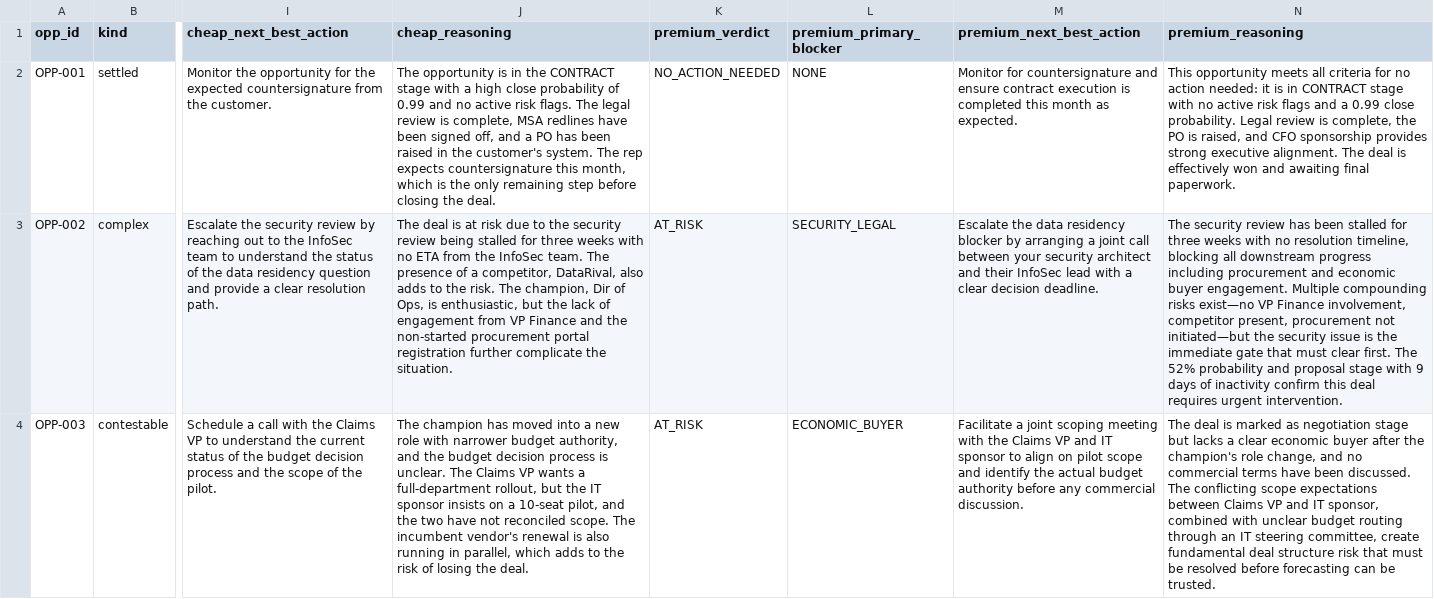
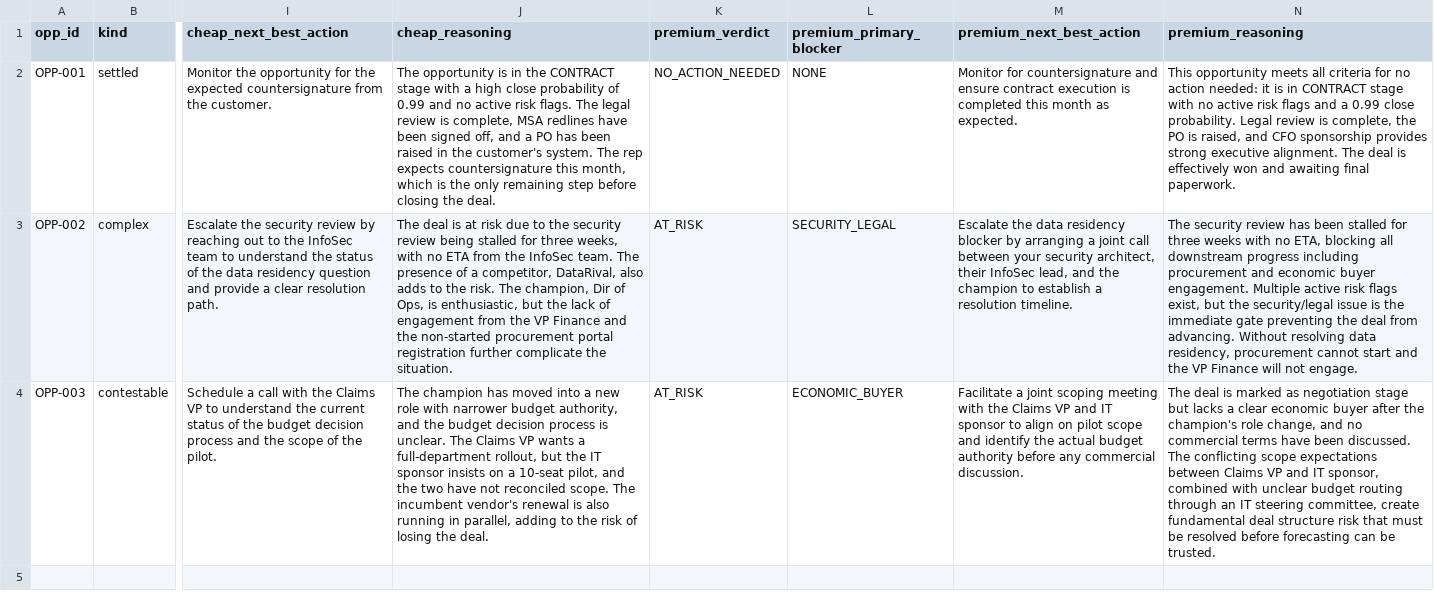
Before and after one commit to kaushr/AdaptiveBudgetEngine, a CSV file: data/results/heroes.csv, drawn as a sheet; only a part is shown, gaps mark what is left out; the diff names each change by its address in the sheet, - before the commit and + after, or states it on an @@ line.

```diff
--- a/data/results/heroes.csv
+++ b/data/results/heroes.csv
-J3 (cheap_reasoning): …for three weeks with no ETA from the InfoSec team. The presence of a competitor, DataRival, also adds to the risk. The champion, Dir of Ops, is enthusiastic, but the lack of engagement from VP Finance…
+J3 (cheap_reasoning): …for three weeks, with no ETA from the InfoSec team. The presence of a competitor, DataRival, also adds to the risk. The champion, Dir of Ops, is enthusiastic, but the lack of engagement from the VP Finance…
-M3 (premium_next_best_action): …your security architect and their InfoSec lead with a clear decision deadline.
+M3 (premium_next_best_action): …your security architect, their InfoSec lead, and the champion to establish a resolution timeline.
-N3 (premium_reasoning): …with no resolution timeline, blocking all downstream progress including procurement and economic buyer engagement. Multiple compounding risks exist—no VP Finance involvement, competitor present, procurement not initiated—but the security issue is the immediate gate that must clear first. The 52% probability and proposal stage with 9 days of inactivity confirm this deal requires urgent intervention.
+N3 (premium_reasoning): …with no ETA, blocking all downstream progress including procurement and economic buyer engagement. Multiple active risk flags exist, but the security/legal issue is the immediate gate preventing the deal from advancing. Without resolving data residency, procurement cannot start and the VP Finance will not engage.
-J4 (cheap_reasoning): …in parallel, which adds to the…
+J4 (cheap_reasoning): …in parallel, adding to the…
```
Also changed, not shown: data/results/model_runs.csv, data/results/run_summary.csv, 2 other files.
